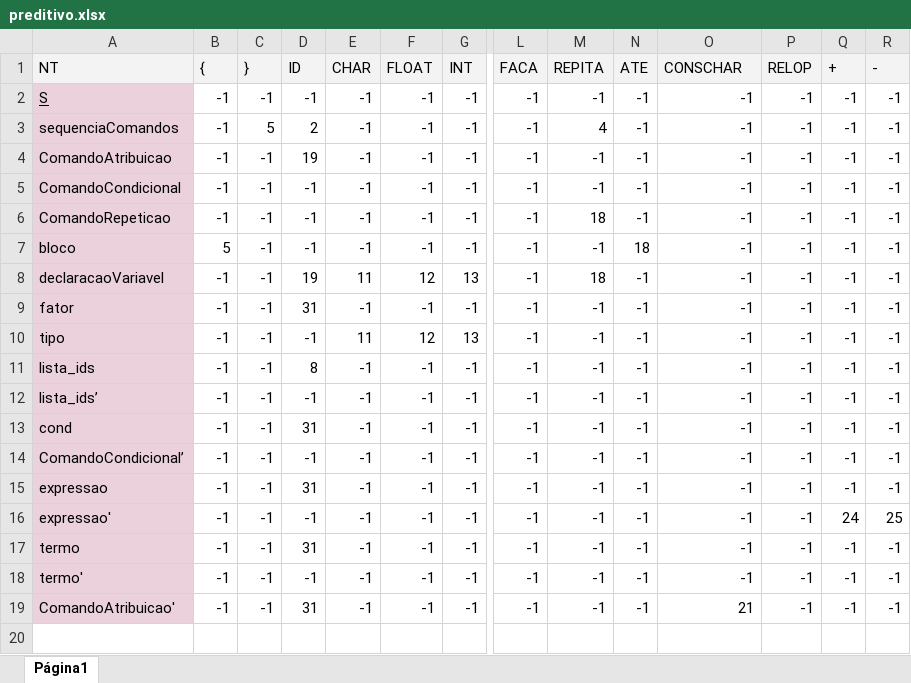
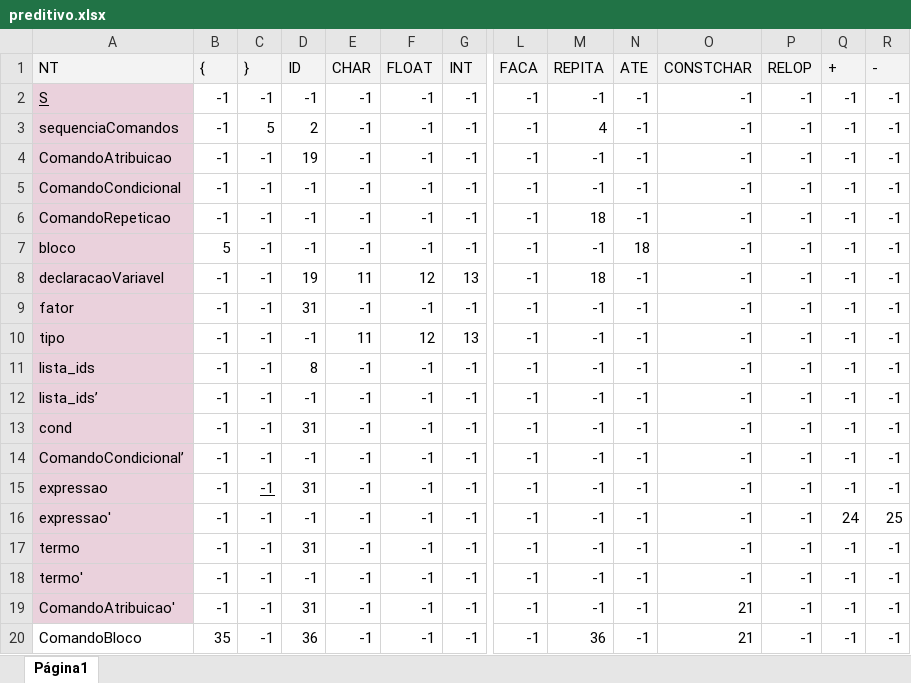
Before and after one commit to guisoares1/compiladores, an Excel workbook: Codigo/preditivo.xlsx, sheet Página1, drawn as a sheet; only a part is shown, gaps mark what is left out; values as stored, in another font and other column widths than the file's, no borders; rows hold the shown columns only; the diff names each change by its address in the sheet, - before the commit and + after, or states it on an @@ line.

```diff
--- a/Codigo/preditivo.xlsx (sheet Página1)
+++ b/Codigo/preditivo.xlsx (sheet Página1)
-O1: CONSCHAR
+O1: CONSTCHAR
-C15 underline: off
+C15 underline: on
+row 20: ComandoBloco | 35 | -1 | 36 | -1 | -1 | -1 | -1 | 36 | -1 | 21 | -1 | -1 | -1
```
Also changed, not shown: Codigo/producoes.xlsx, 6 other files.
